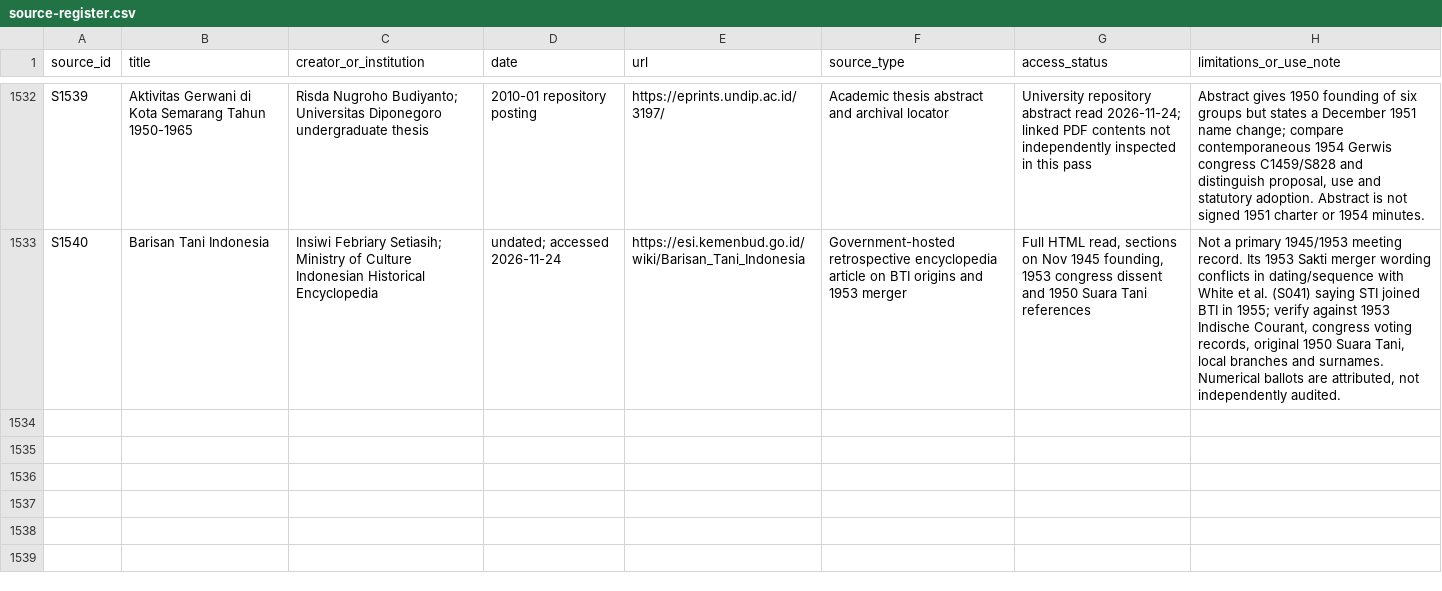
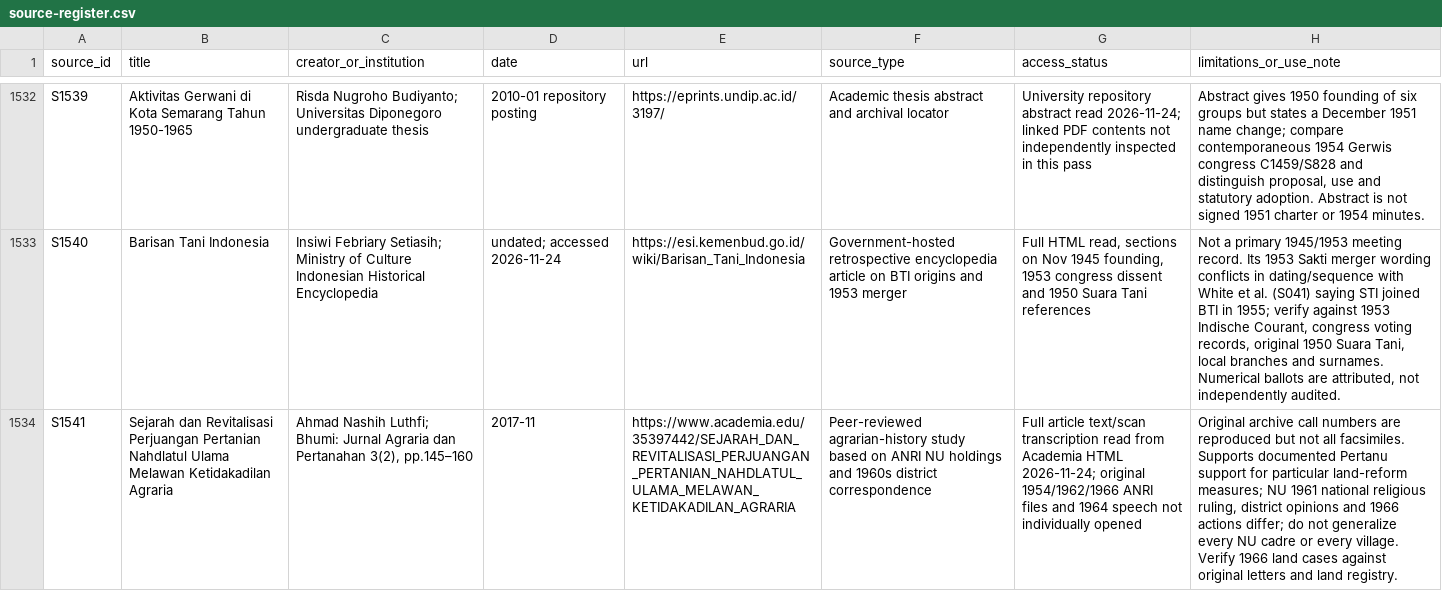
Before and after one commit to ch3758134-prog/aca, a CSV file: research/indonesia-1965/archive/records/source-register.csv, drawn as a sheet; only a part is shown, gaps mark what is left out; the diff names each change by its address in the sheet, - before the commit and + after, or states it on an @@ line.

Commit message:
research(indonesia): add peer-reviewed NU Pertanu land reform and counter-landreform source S1541

```diff
--- a/research/indonesia-1965/archive/records/source-register.csv
+++ b/research/indonesia-1965/archive/records/source-register.csv
+row 1534: S1541 | Sejarah dan Revitalisasi Perjuangan Pertanian Nahdlatul Ulama Melawan Ketidakadilan Agraria | Ahmad Nashih Luthfi; Bhumi: Jurnal Agraria dan Pertanahan 3(2), pp.145–160 | 2017-11 | https://www.academia.edu/35397442/SEJARAH_DAN_REVITALISASI_PERJUANGAN_PERTANIAN_NAHDLATUL_ULAMA_MELAWAN_KETIDAKADILAN_AGRARIA | Peer-reviewed agrarian-history study based on ANRI NU holdings and 1960s district correspondence | Full article text/scan transcription read from Academia HTML 2026-11-24; original 1954/1962/1966 ANRI files and 1964 speech not individually opened | Original archive call numbers are reproduced but not all facsimiles. Supports documented Pertanu support for particular land-reform measures; NU 1961 national religious ruling, district opinions and 1966 actions differ; do not generalize every NU cadre or every village. Verify 1966 land cases against original letters and land registry.
```
